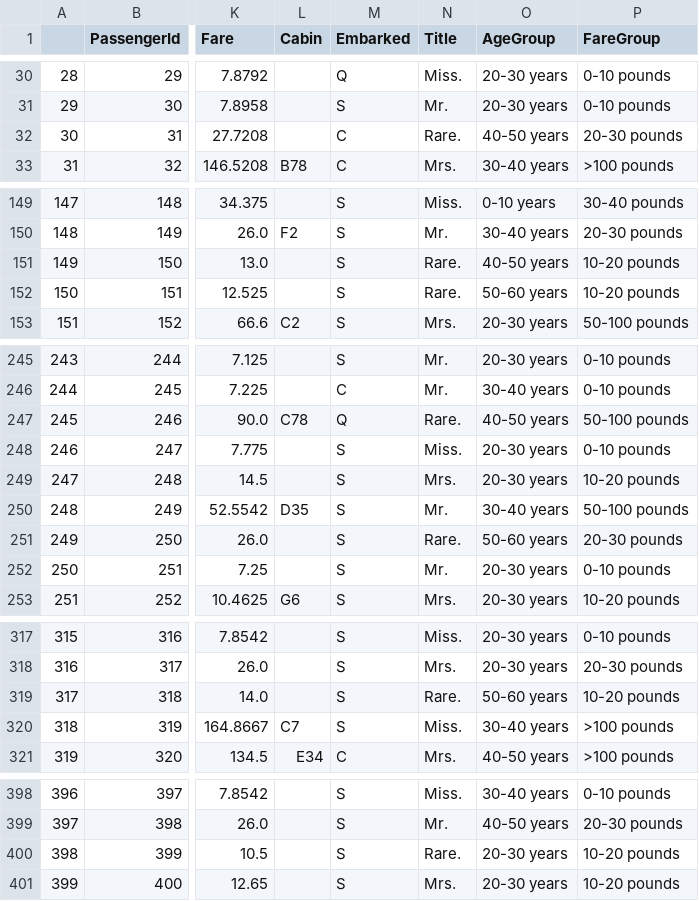
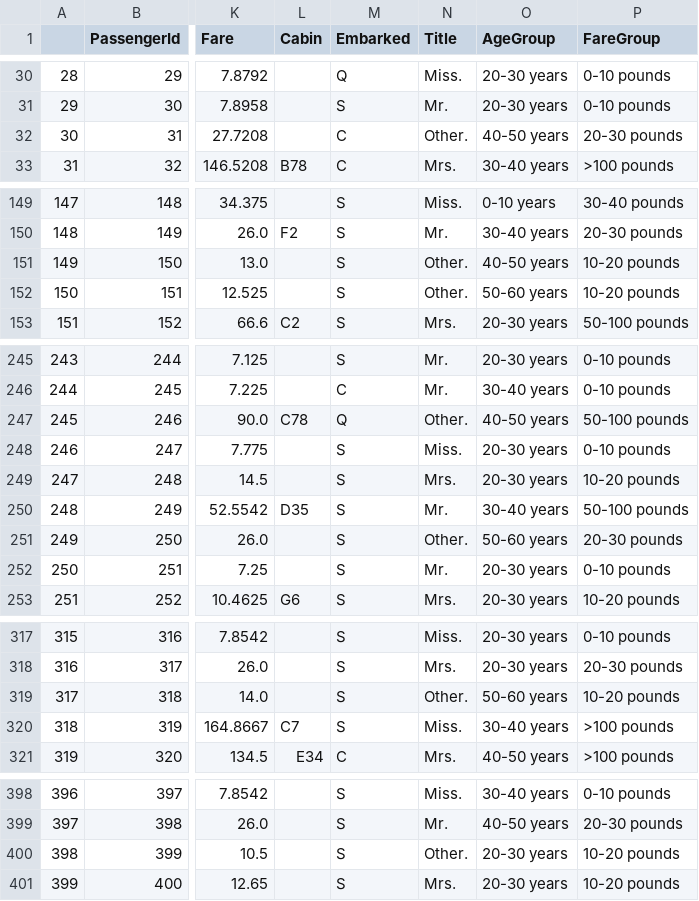
Before and after one commit to JuggleRob/titanic, a CSV file: titanic-training-dataset-cleaned.csv, drawn as a sheet; only a part is shown, gaps mark what is left out; the diff covers the shown part only; the diff names each change by its address in the sheet, - before the commit and + after, or states it on an @@ line.

Commit message:
Refactored the code to look clean

```diff
--- a/titanic-training-dataset-cleaned.csv
+++ b/titanic-training-dataset-cleaned.csv
-N32 (Title): Rare.
+N32 (Title): Other.
-N151:N152 (Title): Rare.
+N151:N152 (Title): Other.
-N247 (Title): Rare.
+N247 (Title): Other.
-N251 (Title): Rare.
+N251 (Title): Other.
-N319 (Title): Rare.
+N319 (Title): Other.
-N400 (Title): Rare.
+N400 (Title): Other.
```
Also changed, not shown: 16 edited cells elsewhere in this file, 2 other files.
